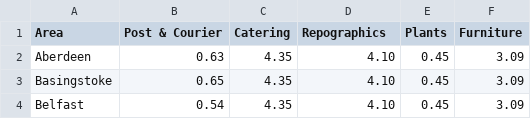
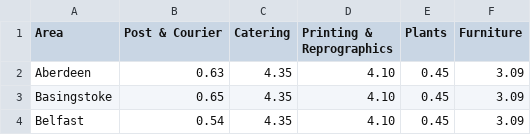
Before and after one commit to CharlieCoughlin1/TOCS, a CSV file: TOCS Custom Extras 2025.csv, drawn as a sheet; only a part is shown; the diff names each change by its address in the sheet, - before the commit and + after, or states it on an @@ line.

Commit message:
Improve cost customisation UI and labels

```diff
--- a/TOCS Custom Extras 2025.csv
+++ b/TOCS Custom Extras 2025.csv
-D1: Repographics
+D1: Printing & Reprographics
```
Also changed, not shown: 2 other files.
